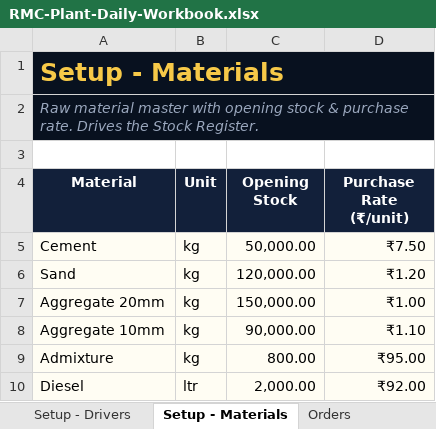
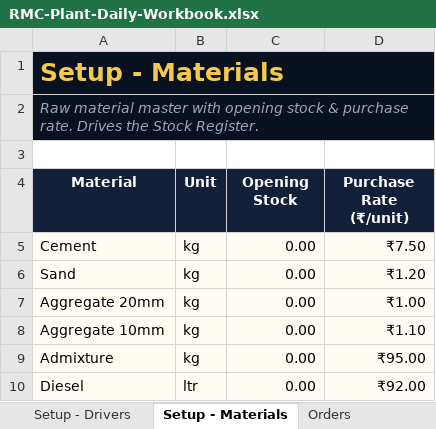
Before and after one commit to Aakruti7870/Trackmyrmc, an Excel workbook: excel-deliverable/RMC-Plant-Daily-Workbook.xlsx, sheet Setup - Materials, drawn as a sheet; values as stored, in another font and other column widths than the file's, no borders; the diff names each change by its address in the sheet, - before the commit and + after, or states it on an @@ line.

```diff
--- a/excel-deliverable/RMC-Plant-Daily-Workbook.xlsx (sheet Setup - Materials)
+++ b/excel-deliverable/RMC-Plant-Daily-Workbook.xlsx (sheet Setup - Materials)
-C5 (Opening Stock): 50,000.00
+C5 (Opening Stock): 0.00
-C6 (Opening Stock): 120,000.00
+C6 (Opening Stock): 0.00
-C7 (Opening Stock): 150,000.00
+C7 (Opening Stock): 0.00
-C8 (Opening Stock): 90,000.00
+C8 (Opening Stock): 0.00
-C9 (Opening Stock): 800.00
+C9 (Opening Stock): 0.00
-C10 (Opening Stock): 2,000.00
+C10 (Opening Stock): 0.00
```
Also changed, not shown: sheet Orders, sheet Dispatch (Challan), sheet Material Receipt, sheet Fuel Log, sheet Setup - Clients, sheet Setup - Vehicles, 2 more sheets, 2 other files.
